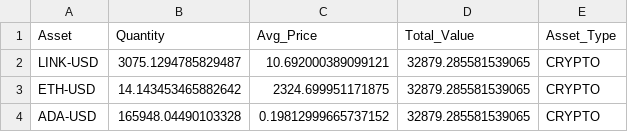
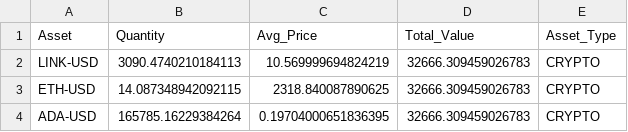
Before and after one commit to flashmanrunning-lang/my-quant-bot, a CSV file: portfolio_ledger.csv, drawn as a sheet.

```diff
--- a/portfolio_ledger.csv
+++ b/portfolio_ledger.csv
@@ -1,4 +1,4 @@
 Asset,Quantity,Avg_Price,Total_Value,Asset_Type
-LINK-USD,3075.1294785829487,10.692000389099121,32879.285581539065,CRYPTO
-ETH-USD,14.143453465882642,2324.699951171875,32879.285581539065,CRYPTO
-ADA-USD,165948.04490103328,0.19812999665737152,32879.285581539065,CRYPTO
+LINK-USD,3090.4740210184113,10.569999694824219,32666.309459026783,CRYPTO
+ETH-USD,14.087348942092115,2318.840087890625,32666.309459026783,CRYPTO
+ADA-USD,165785.16229384264,0.19704000651836395,32666.309459026783,CRYPTO
```
Also changed, not shown: alpha_performance.csv, 1 other file.
